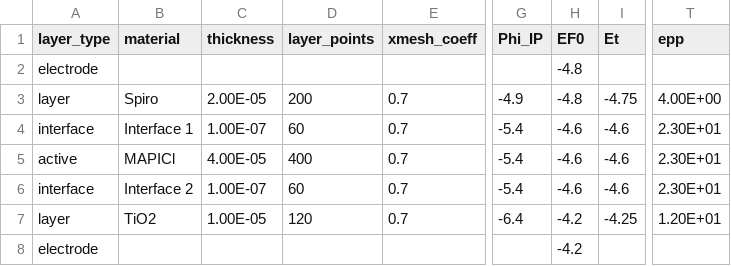
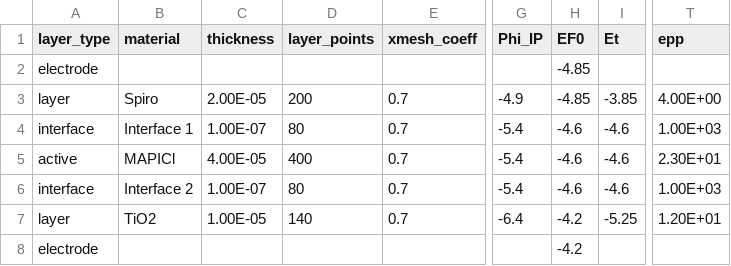
Before and after one commit to barnesgroupICL/Driftfusion, a CSV file: Input_files/spiro_mapi_tio2.csv, drawn as a sheet; only a part is shown, gaps mark what is left out; the diff names each change by its address in the sheet, - before the commit and + after, or states it on an @@ line.

```diff
--- a/Input_files/spiro_mapi_tio2.csv
+++ b/Input_files/spiro_mapi_tio2.csv
-H2:H3 (EF0): -4.8
+H2:H3 (EF0): -4.85
-I3 (Et): -4.75
+I3 (Et): -3.85
-D4 (layer_points): 60
+D4 (layer_points): 80
-T4 (epp): 2.30E+01
+T4 (epp): 1.00E+03
-D6 (layer_points): 60
+D6 (layer_points): 80
-T6 (epp): 2.30E+01
+T6 (epp): 1.00E+03
-D7 (layer_points): 120
+D7 (layer_points): 140
-I7 (Et): -4.25
+I7 (Et): -5.25
```
Also changed, not shown: Input_files/pedotpss_mapi_pcbm.csv, 27 other files.
